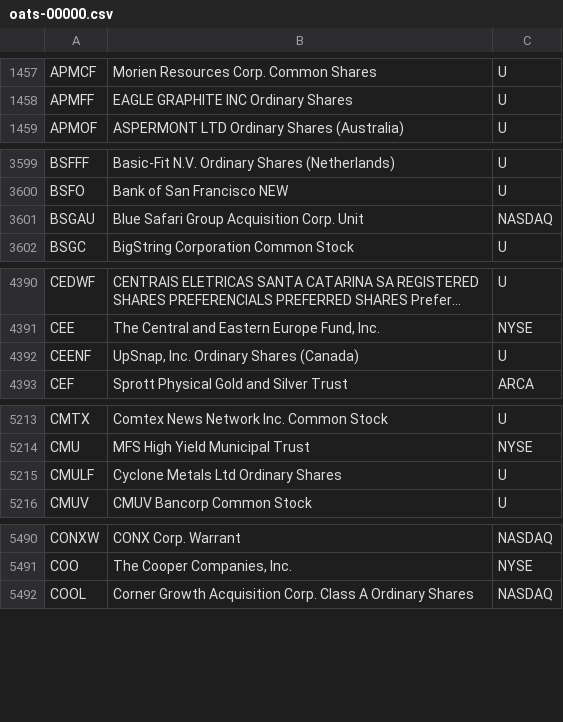
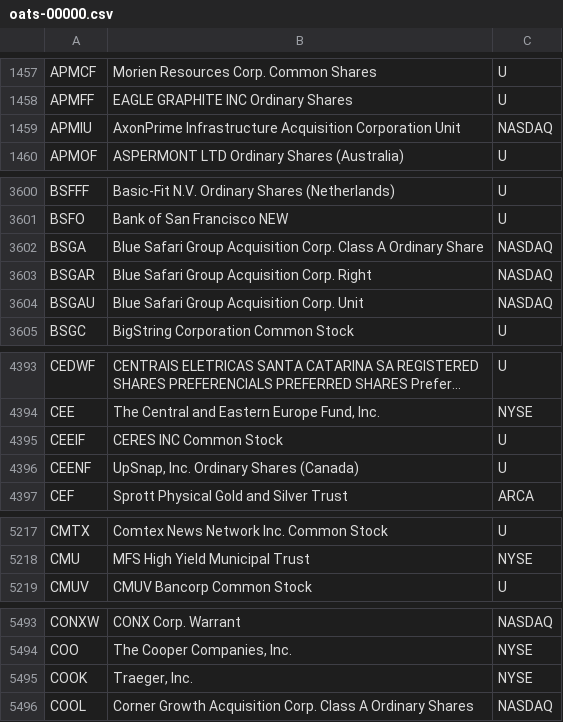
Before and after one commit to haoenhui/oats-reportable, a CSV file: oats-00000.csv, drawn as a sheet; only a part is shown, gaps mark what is left out; long unchanged cells end in …; removed rows and columns are numbered as before the commit, all else as after; the diff covers the shown part only; the diff names each change by its address in the sheet, - before the commit and + after, or states it on an @@ line.

```diff
--- a/oats-00000.csv
+++ b/oats-00000.csv
+row 1459: APMIU | AxonPrime Infrastructure Acquisition Corporation Unit | NASDAQ
+row 3602: BSGA | Blue Safari Group Acquisition Corp. Class A Ordinary Share | NASDAQ
+row 3603: BSGAR | Blue Safari Group Acquisition Corp. Right | NASDAQ
+row 4395: CEEIF | CERES INC Common Stock | U
-row 5215: CMULF | Cyclone Metals Ltd Ordinary Shares | U
+row 5495: COOK | Traeger, Inc. | NYSE
```
Also changed, not shown: 1 removed row and 3 edited cells elsewhere in this file, oats-05000.csv, oats-10000.csv, 2 other files.
